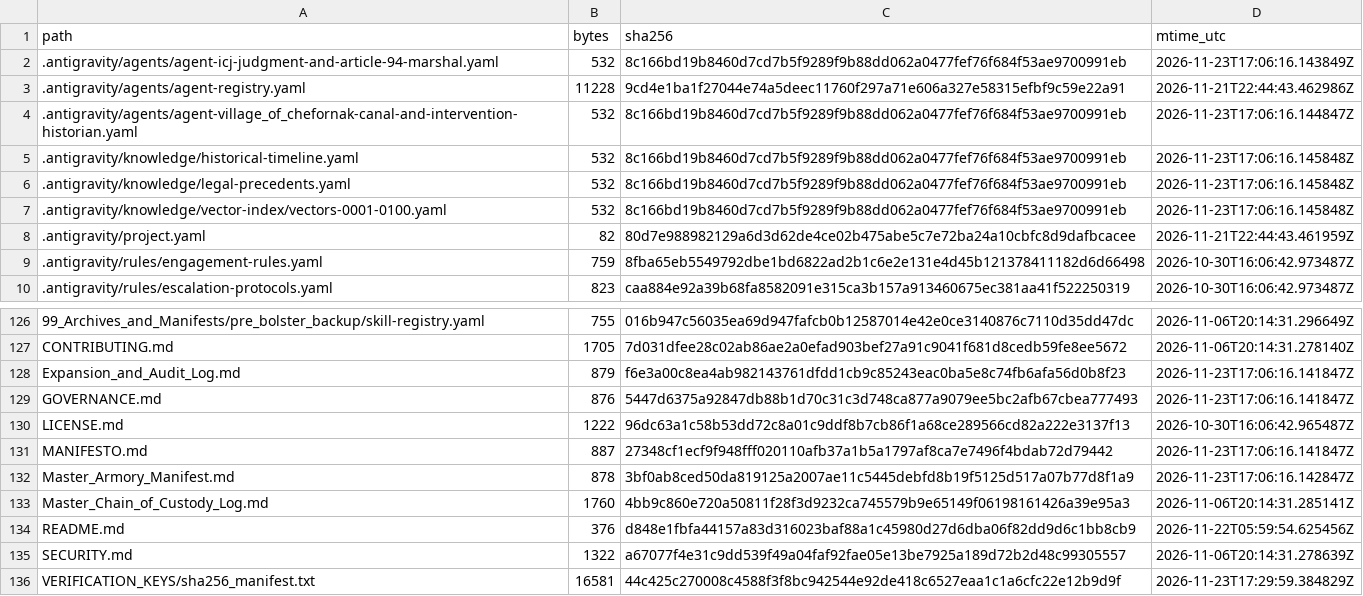
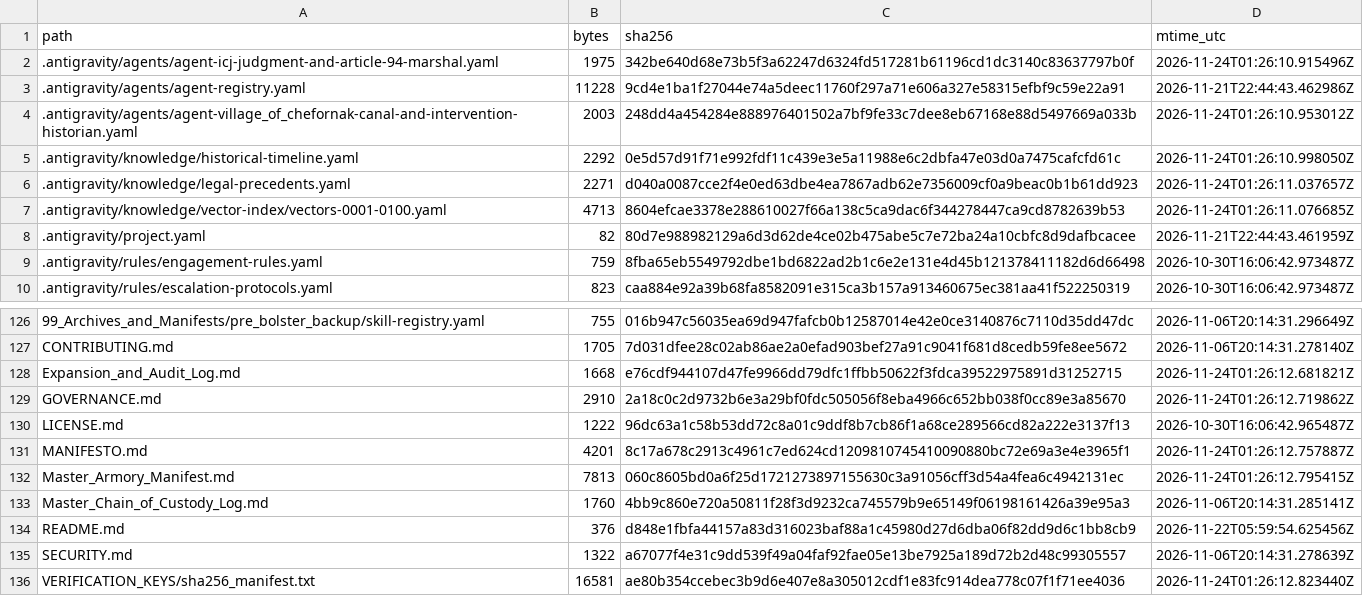
Before and after one commit to GlobalRestitutionAlliance/turtle-island-us-ak-village-of-chefornak-master-litigation, a CSV file: 99_Archives_and_Manifests/MANIFEST_SHA256.csv, drawn as a sheet; only a part is shown, gaps mark what is left out; the diff covers the shown part only.

```diff
--- a/99_Archives_and_Manifests/MANIFEST_SHA256.csv
+++ b/99_Archives_and_Manifests/MANIFEST_SHA256.csv
@@ -1,8 +1,8 @@
 path,bytes,sha256,mtime_utc
-.antigravity/agents/agent-icj-judgment-and-article-94-marshal.yaml,532,8c166bd19b8460d7cd7b5f9289f9b88dd062a0477fef76f684f53ae9700991eb,2026-11-23T17:06:16.143849Z
+.antigravity/agents/agent-icj-judgment-and-article-94-marshal.yaml,1975,342be640d68e73b5f3a62247d6324fd517281b61196cd1dc3140c83637797b0f,2026-11-24T01:26:10.915496Z
 .antigravity/agents/agent-registry.yaml,11228,9cd4e1ba1f27044e74a5deec11760f297a71e606a327e58315efbf9c59e22a91,2026-11-21T22:44:43.462986Z
-.antigravity/agents/agent-village_of_chefornak-canal-and-intervention-historian.yaml,532,8c166bd19b8460d7cd7b5f9289f9b88dd062a0477fef76f684f53ae9700991eb,2026-11-23T17:06:16.144847Z
-.antigravity/knowledge/historical-timeline.yaml,532,8c166bd19b8460d7cd7b5f9289f9b88dd062a0477fef76f684f53ae9700991eb,2026-11-23T17:06:16.145848Z
-.antigravity/knowledge/legal-precedents.yaml,532,8c166bd19b8460d7cd7b5f9289f9b88dd062a0477fef76f684f53ae9700991eb,2026-11-23T17:06:16.145848Z
-.antigravity/knowledge/vector-index/vectors-0001-0100.yaml,532,8c166bd19b8460d7cd7b5f9289f9b88dd062a0477fef76f684f53ae9700991eb,2026-11-23T17:06:16.145848Z
+.antigravity/agents/agent-village_of_chefornak-canal-and-intervention-historian.yaml,2003,248dd4a454284e888976401502a7bf9fe33c7dee8eb67168e88d5497669a033b,2026-11-24T01:26:10.953012Z
+.antigravity/knowledge/historical-timeline.yaml,2292,0e5d57d91f71e992fdf11c439e3e5a11988e6c2dbfa47e03d0a7475cafcfd61c,2026-11-24T01:26:10.998050Z
+.antigravity/knowledge/legal-precedents.yaml,2271,d040a0087cce2f4e0ed63dbe4ea7867adb62e7356009cf0a9beac0b1b61dd923,2026-11-24T01:26:11.037657Z
+.antigravity/knowledge/vector-index/vectors-0001-0100.yaml,4713,8604efcae3378e288610027f66a138c5ca9dac6f344278447ca9cd8782639b53,2026-11-24T01:26:11.076685Z
 .antigravity/project.yaml,82,80d7e988982129a6d3d62de4ce02b475abe5c7e72ba24a10cbfc8d9dafbcacee,2026-11-21T22:44:43.461959Z
@@ -127,7 +127,7 @@ path,bytes,sha256,mtime_utc
 CONTRIBUTING.md,1705,7d031dfee28c02ab86ae2a0efad903bef27a91c9041f681d8cedb59fe8ee5672,2026-11-06T20:14:31.278140Z
-Expansion_and_Audit_Log.md,879,f6e3a00c8ea4ab982143761dfdd1cb9c85243eac0ba5e8c74fb6afa56d0b8f23,2026-11-23T17:06:16.141847Z
-GOVERNANCE.md,876,5447d6375a92847db88b1d70c31c3d748ca877a9079ee5bc2afb67cbea777493,2026-11-23T17:06:16.141847Z
+Expansion_and_Audit_Log.md,1668,e76cdf944107d47fe9966dd79dfc1ffbb50622f3fdca39522975891d31252715,2026-11-24T01:26:12.681821Z
+GOVERNANCE.md,2910,2a18c0c2d9732b6e3a29bf0fdc505056f8eba4966c652bb038f0cc89e3a85670,2026-11-24T01:26:12.719862Z
 LICENSE.md,1222,96dc63a1c58b53dd72c8a01c9ddf8b7cb86f1a68ce289566cd82a222e3137f13,2026-10-30T16:06:42.965487Z
-MANIFESTO.md,887,27348cf1ecf9f948fff020110afb37a1b5a1797af8ca7e7496f4bdab72d79442,2026-11-23T17:06:16.141847Z
-Master_Armory_Manifest.md,878,3bf0ab8ced50da819125a2007ae11c5445debfd8b19f5125d517a07b77d8f1a9,2026-11-23T17:06:16.142847Z
+MANIFESTO.md,4201,8c17a678c2913c4961c7ed624cd1209810745410090880bc72e69a3e4e3965f1,2026-11-24T01:26:12.757887Z
+Master_Armory_Manifest.md,7813,060c8605bd0a6f25d1721273897155630c3a91056cff3d54a4fea6c4942131ec,2026-11-24T01:26:12.795415Z
 Master_Chain_of_Custody_Log.md,1760,4bb9c860e720a50811f28f3d9232ca745579b9e65149f06198161426a39e95a3,2026-11-06T20:14:31.285141Z
@@ -135,2 +135,2 @@ README.md,376,d848e1fbfa44157a83d316023baf88a1c45980d27d6dba06f82dd9d6c1bb8cb9,2
 SECURITY.md,1322,a67077f4e31c9dd539f49a04faf92fae05e13be7925a189d72b2d48c99305557,2026-11-06T20:14:31.278639Z
-VERIFICATION_KEYS/sha256_manifest.txt,16581,44c425c270008c4588f3f8bc942544e92de418c6527eaa1c1a6cfc22e12b9d9f,2026-11-23T17:29:59.384829Z
+VERIFICATION_KEYS/sha256_manifest.txt,16581,ae80b354ccebec3b9d6e407e8a305012cdf1e83fc914dea778c07f1f71ee4036,2026-11-24T01:26:12.823440Z
```
Also changed, not shown: 81 edited cells elsewhere in this file, 37 other files.
